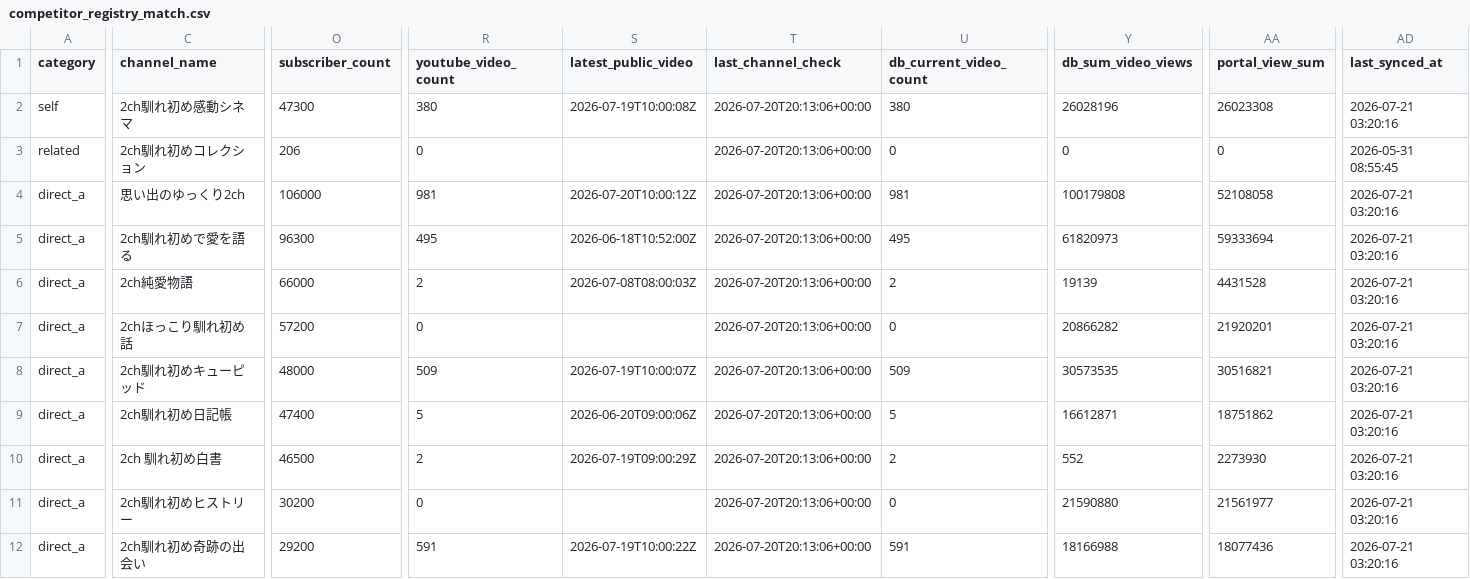
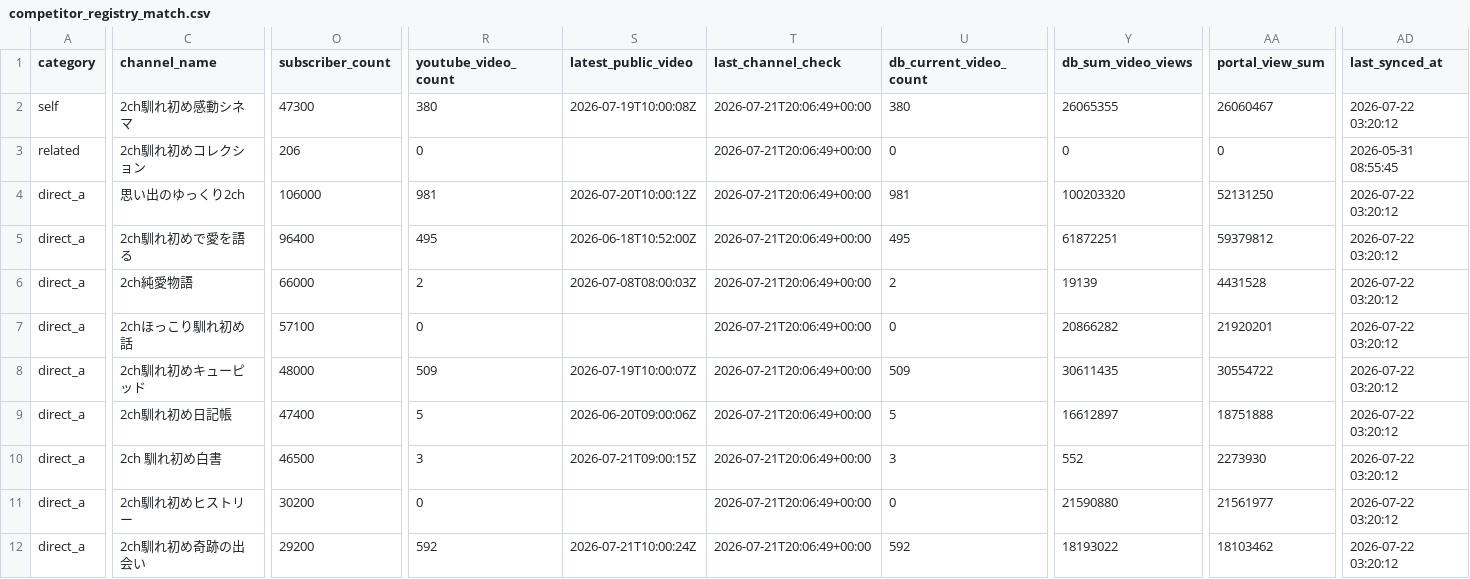
Before and after one commit to japonismy/naresome-kikaku-research, a CSV file: reports/competitor_registry_match.csv, drawn as a sheet; only a part is shown, gaps mark what is left out; the diff covers the shown part only; the diff names each change by its address in the sheet, - before the commit and + after, or states it on an @@ line.

```diff
--- a/reports/competitor_registry_match.csv
+++ b/reports/competitor_registry_match.csv
-T2:T12 (last_channel_check): 2026-07-20T20:13:06+00:00
+T2:T12 (last_channel_check): 2026-07-21T20:06:49+00:00
-Y2 (db_sum_video_views): 26028196
+Y2 (db_sum_video_views): 26065355
-AA2 (portal_view_sum): 26023308
+AA2 (portal_view_sum): 26060467
-AD2 (last_synced_at): 2026-07-21 03:20:16
+AD2 (last_synced_at): 2026-07-22 03:20:12
-Y4 (db_sum_video_views): 100179808
+Y4 (db_sum_video_views): 100203320
-AA4 (portal_view_sum): 52108058
+AA4 (portal_view_sum): 52131250
-AD4:AD12 (last_synced_at): 2026-07-21 03:20:16
+AD4:AD12 (last_synced_at): 2026-07-22 03:20:12
-O5 (subscriber_count): 96300
+O5 (subscriber_count): 96400
-Y5 (db_sum_video_views): 61820973
+Y5 (db_sum_video_views): 61872251
-AA5 (portal_view_sum): 59333694
+AA5 (portal_view_sum): 59379812
-O7 (subscriber_count): 57200
+O7 (subscriber_count): 57100
-Y8 (db_sum_video_views): 30573535
+Y8 (db_sum_video_views): 30611435
-AA8 (portal_view_sum): 30516821
+AA8 (portal_view_sum): 30554722
-Y9 (db_sum_video_views): 16612871
+Y9 (db_sum_video_views): 16612897
-AA9 (portal_view_sum): 18751862
+AA9 (portal_view_sum): 18751888
-R10 (youtube_video_count): 2
+R10 (youtube_video_count): 3
-S10 (latest_public_video): 2026-07-19T09:00:29Z
+S10 (latest_public_video): 2026-07-21T09:00:15Z
-U10 (db_current_video_count): 2
+U10 (db_current_video_count): 3
-R12 (youtube_video_count): 591
+R12 (youtube_video_count): 592
-S12 (latest_public_video): 2026-07-19T10:00:22Z
+S12 (latest_public_video): 2026-07-21T10:00:24Z
-U12 (db_current_video_count): 591
+U12 (db_current_video_count): 592
-Y12 (db_sum_video_views): 18166988
+Y12 (db_sum_video_views): 18193022
-AA12 (portal_view_sum): 18077436
+AA12 (portal_view_sum): 18103462
```
Also changed, not shown: 126 edited cells elsewhere in this file, data_sources/youtube_channel_status.csv, data_sources/youtube_current_stats.csv, 8 other files.
